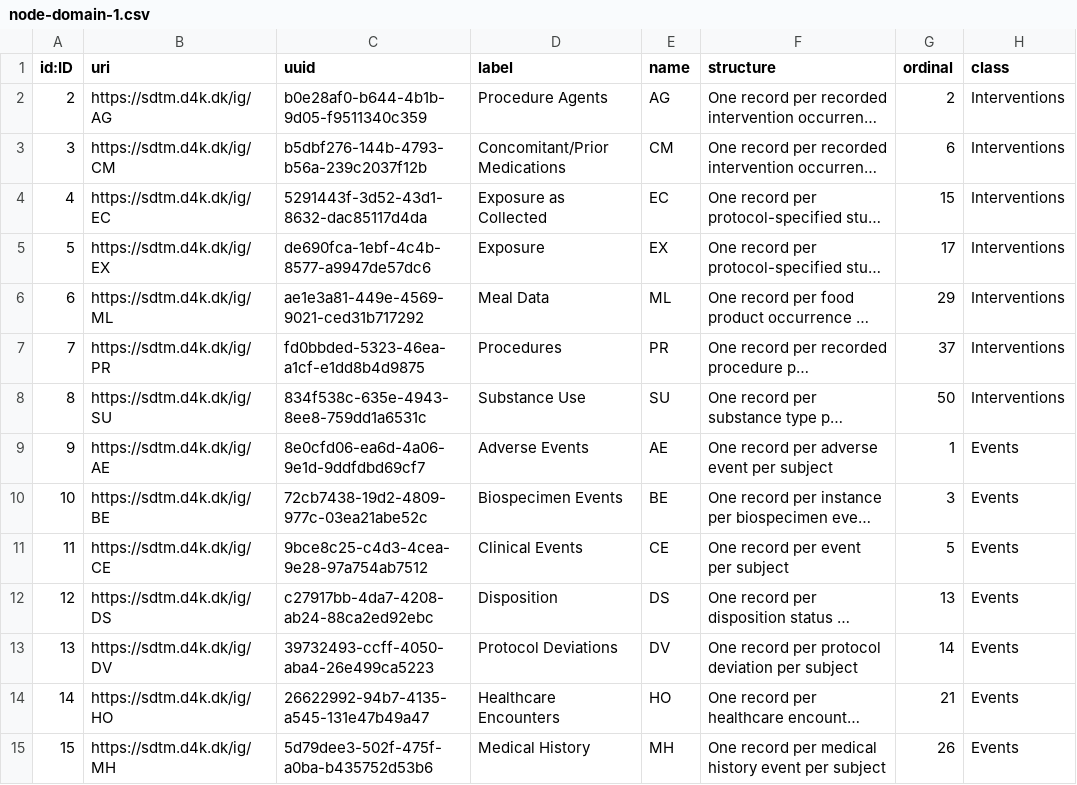
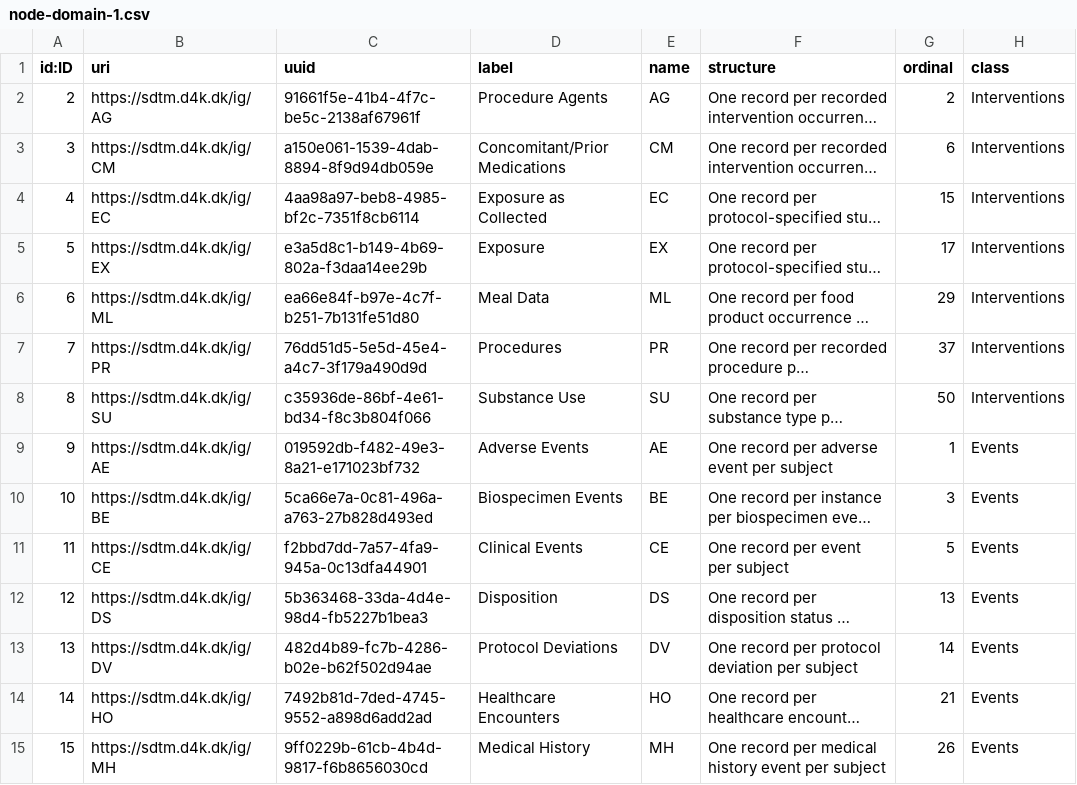
Before and after one commit to data4knowledge/sdtm_prep, a CSV file: load_data/node-domain-1.csv, drawn as a sheet; only a part is shown; long unchanged cells end in …; the diff covers the shown part only; the diff names each change by its address in the sheet, - before the commit and + after, or states it on an @@ line.

```diff
--- a/load_data/node-domain-1.csv
+++ b/load_data/node-domain-1.csv
-C2 (uuid): b0e28af0-b644-4b1b-9d05-f9511340c359
+C2 (uuid): 91661f5e-41b4-4f7c-be5c-2138af67961f
-C3 (uuid): b5dbf276-144b-4793-b56a-239c2037f12b
+C3 (uuid): a150e061-1539-4dab-8894-8f9d94db059e
-C4 (uuid): 5291443f-3d52-43d1-8632-dac85117d4da
+C4 (uuid): 4aa98a97-beb8-4985-bf2c-7351f8cb6114
-C5 (uuid): de690fca-1ebf-4c4b-8577-a9947de57dc6
+C5 (uuid): e3a5d8c1-b149-4b69-802a-f3daa14ee29b
-C6 (uuid): ae1e3a81-449e-4569-9021-ced31b717292
+C6 (uuid): ea66e84f-b97e-4c7f-b251-7b131fe51d80
-C7 (uuid): fd0bbded-5323-46ea-a1cf-e1dd8b4d9875
+C7 (uuid): 76dd51d5-5e5d-45e4-a4c7-3f179a490d9d
-C8 (uuid): 834f538c-635e-4943-8ee8-759dd1a6531c
+C8 (uuid): c35936de-86bf-4e61-bd34-f8c3b804f066
-C9 (uuid): 8e0cfd06-ea6d-4a06-9e1d-9ddfdbd69cf7
+C9 (uuid): 019592db-f482-49e3-8a21-e171023bf732
-C10 (uuid): 72cb7438-19d2-4809-977c-03ea21abe52c
+C10 (uuid): 5ca66e7a-0c81-496a-a763-27b828d493ed
-C11 (uuid): 9bce8c25-c4d3-4cea-9e28-97a754ab7512
+C11 (uuid): f2bbd7dd-7a57-4fa9-945a-0c13dfa44901
-C12 (uuid): c27917bb-4da7-4208-ab24-88ca2ed92ebc
+C12 (uuid): 5b363468-33da-4d4e-98d4-fb5227b1bea3
-C13 (uuid): 39732493-ccff-4050-aba4-26e499ca5223
+C13 (uuid): 482d4b89-fc7b-4286-b02e-b62f502d94ae
-C14 (uuid): 26622992-94b7-4135-a545-131e47b49a47
+C14 (uuid): 7492b81d-7ded-4745-9552-a898d6add2ad
-C15 (uuid): 5d79dee3-502f-475f-a0ba-b435752d53b6
+C15 (uuid): 9ff0229b-61cb-4b4d-9817-f6b8656030cd
```
Also changed, not shown: 49 edited cells elsewhere in this file, load_data/node-biomedical_concept_ref-1.csv, load_data/node-clinical_recording_ref-1.csv, 8 other files.
